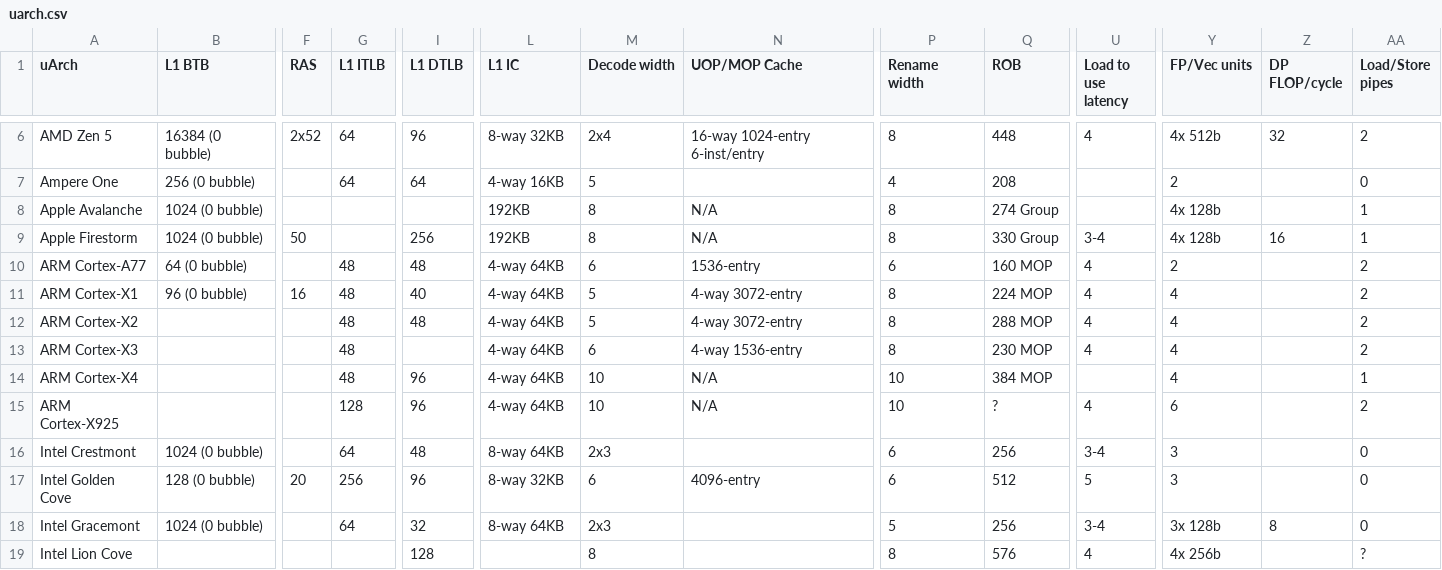
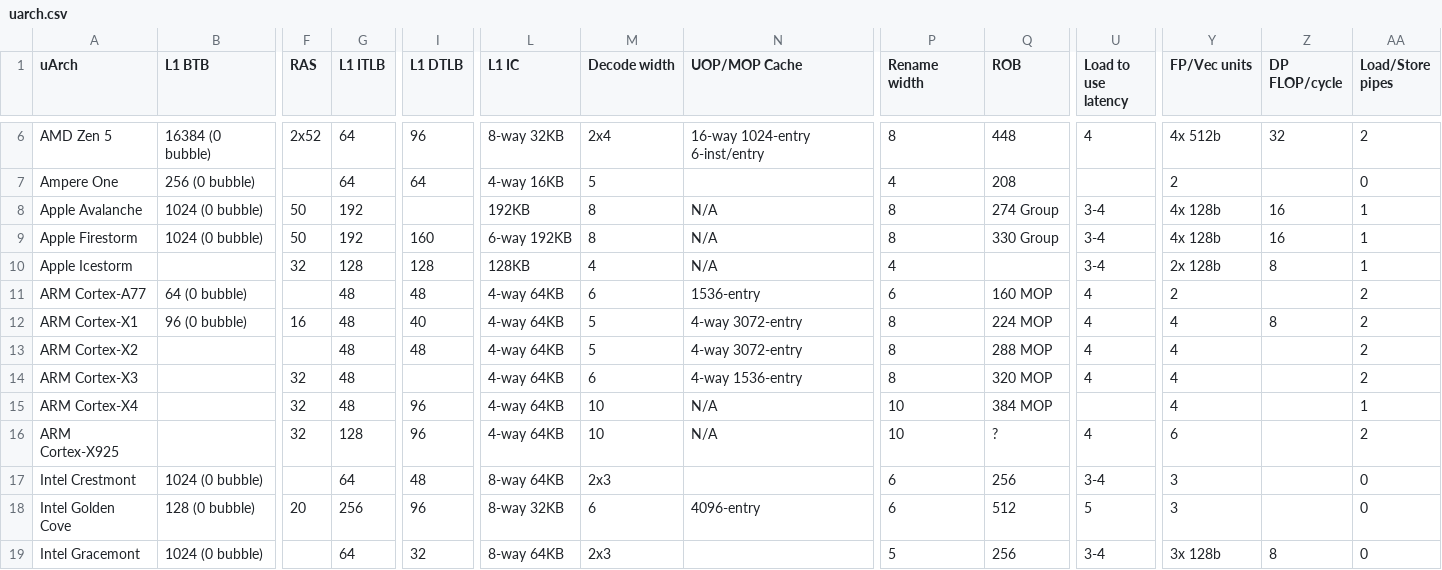
Before and after one commit to jiegec/cpu, a CSV file: docs/uarch.csv, drawn as a sheet; only a part is shown, gaps mark what is left out; the shorter side is filled out with more unchanged rows; addresses are those after the commit; rows hold the shown columns only; the diff names each change by its address in the sheet, - before the commit and + after, or states it on an @@ line.

Commit message:
Update uarch db

```diff
--- a/docs/uarch.csv
+++ b/docs/uarch.csv
-F8 (RAS): (empty)
+F8 (RAS): 50
-G8:G9 (L1 ITLB): (empty)
+G8:G9 (L1 ITLB): 192
-U8 (Load to use latency): (empty)
+U8 (Load to use latency): 3-4
-Z8 (DP FLOP/cycle): (empty)
+Z8 (DP FLOP/cycle): 16
-I9 (L1 DTLB): 256
+I9 (L1 DTLB): 160
-L9 (L1 IC): 192KB
+L9 (L1 IC): 6-way 192KB
+row 10: Apple Icestorm |  | 32 | 128 | 128 | 128KB | 4 | N/A | 4 |  | 3-4 | 2x 128b | 8 | 1
-Z12 (DP FLOP/cycle): (empty)
+Z12 (DP FLOP/cycle): 8
-F14:F16 (RAS): (empty)
+F14:F16 (RAS): 32
-Q14 (ROB): 230 MOP
+Q14 (ROB): 320 MOP
```
